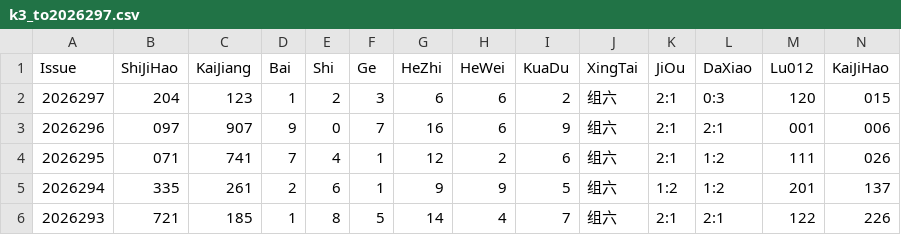
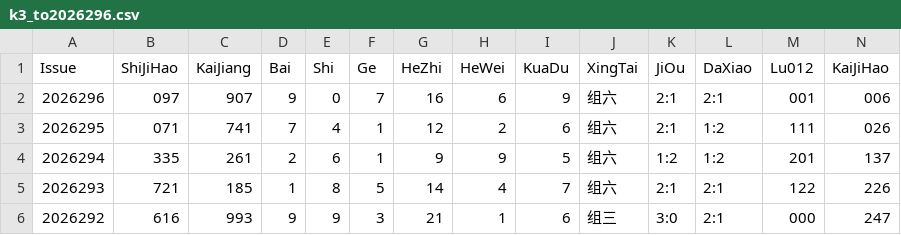
Before and after one commit to suwei8/pinble-actions, a CSV file: experiments/test_data/k3_to2026296.csv (was experiments/test_data/k3_to2026297.csv), drawn as a sheet; only a part is shown; the shorter side is filled out with more unchanged rows; rows hold the shown columns only; the diff names each change by its address in the sheet, - before the commit and + after, or states it on an @@ line.

Commit message:
Update and rename k3_to2026297.csv to k3_to2026296.csv

```diff
--- a/experiments/test_data/k3_to2026297.csv
+++ b/experiments/test_data/k3_to2026296.csv
-row 2: 2026297 | 204 | 123 | 1 | 2 | 3 | 6 | 6 | 2 | 组六 | 2:1 | 0:3 | 120 | 015
```
